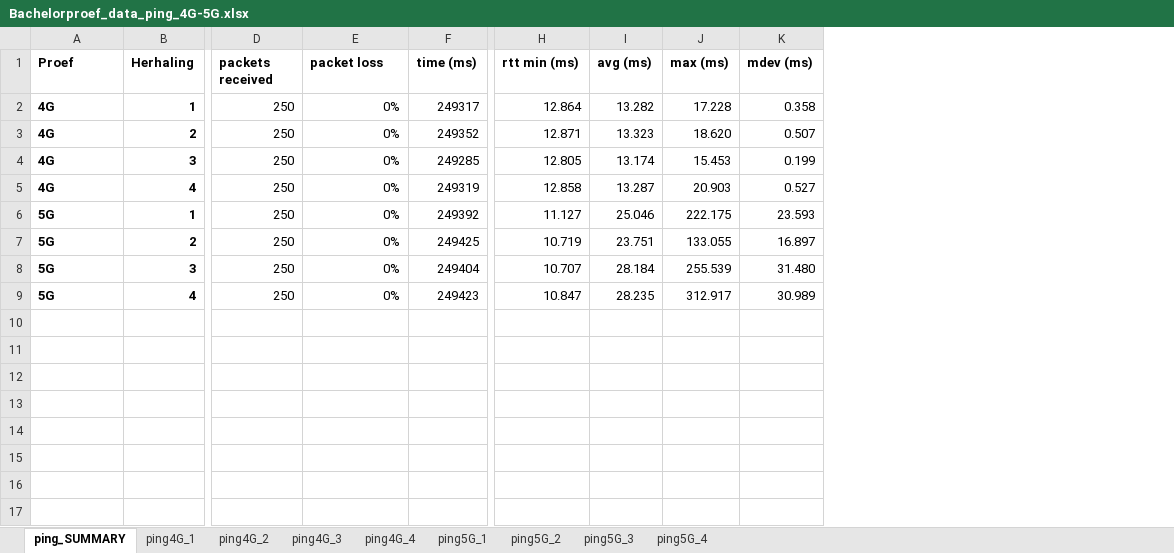
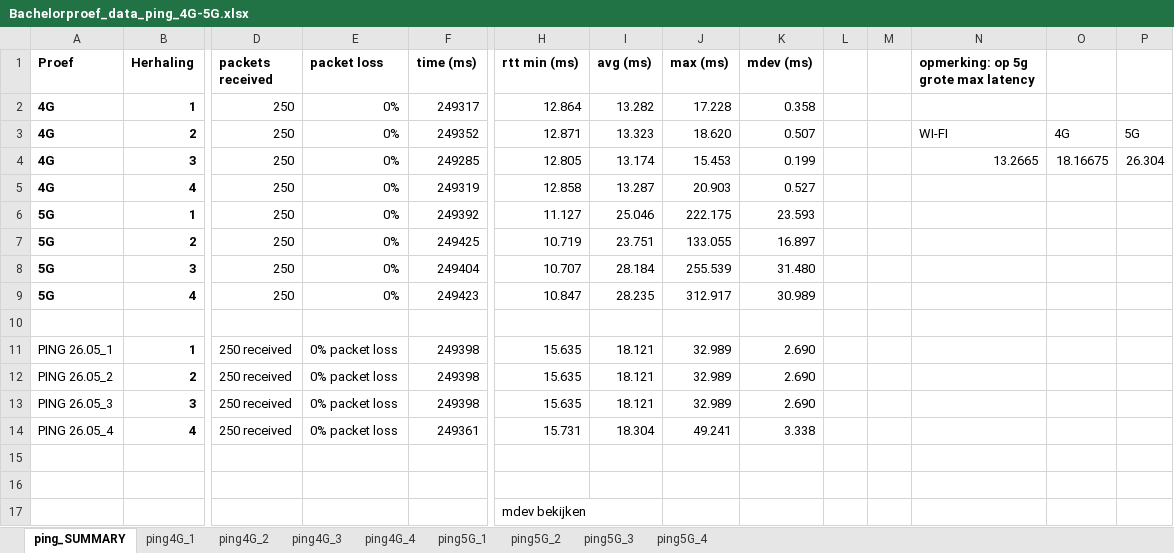
Before and after one commit to JanDeSomviele/Bachelorproef2025, an Excel workbook: extra bestanden/Bachelorproef_data_ping_4G-5G.xlsx, sheet ping_SUMMARY, drawn as a sheet; only a part is shown, gaps mark what is left out; values as stored, in another font and other column widths than the file's, no borders; charts and pictures not drawn; rows hold the shown columns only; the diff names each change by its address in the sheet, - before the commit and + after, or states it on an @@ line.

```diff
--- a/extra bestanden/Bachelorproef_data_ping_4G-5G.xlsx (sheet ping_SUMMARY)
+++ b/extra bestanden/Bachelorproef_data_ping_4G-5G.xlsx (sheet ping_SUMMARY)
+column L, empty
+column M, empty
+column N, rows 1-4: opmerking: op 5g grote max latency |  | WI-FI | 13.2665
+column O, rows 3-4: 4G | 18.16675
+column P, rows 3-4: 5G | 26.304
+row 10: (empty)
+row 11: PING 26.05_1 | 1 | 250 received | 0% packet loss | 249398 | 15.635 | 18.121 | 32.989 | 2.690
+row 12: PING 26.05_2 | 2 | 250 received | 0% packet loss | 249398 | 15.635 | 18.121 | 32.989 | 2.690
+row 13: PING 26.05_3 | 3 | 250 received | 0% packet loss | 249398 | 15.635 | 18.121 | 32.989 | 2.690
+row 14: PING 26.05_4 | 4 | 250 received | 0% packet loss | 249361 | 15.731 | 18.304 | 49.241 | 3.338
+row 15: (empty)
+row 16: (empty)
+row 17:  |  |  |  |  | mdev bekijken
```
Also changed, not shown: charts or pictures, extra bestanden/Bachelorproef_data_iperf2_4G-5G.xlsx, 4 other files.
